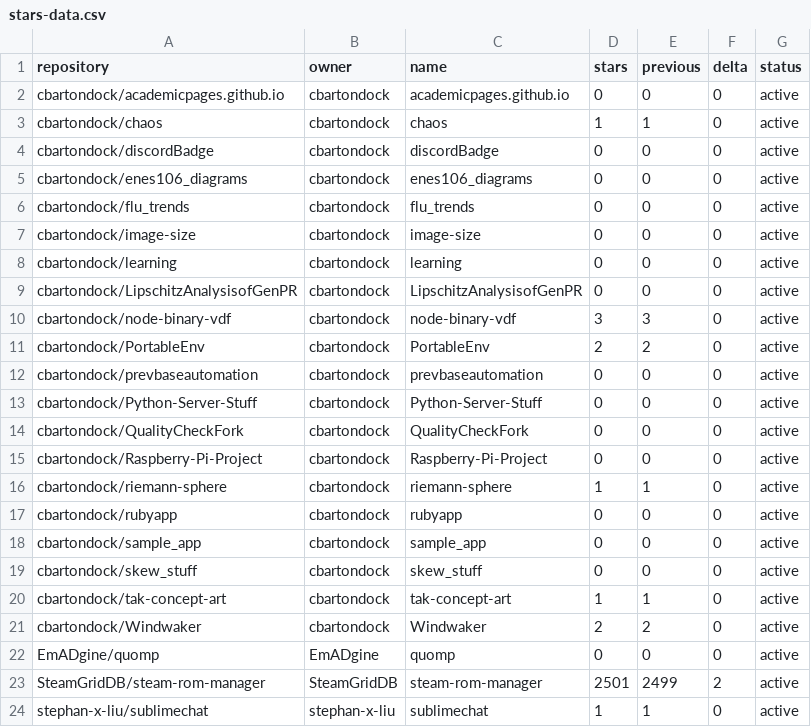
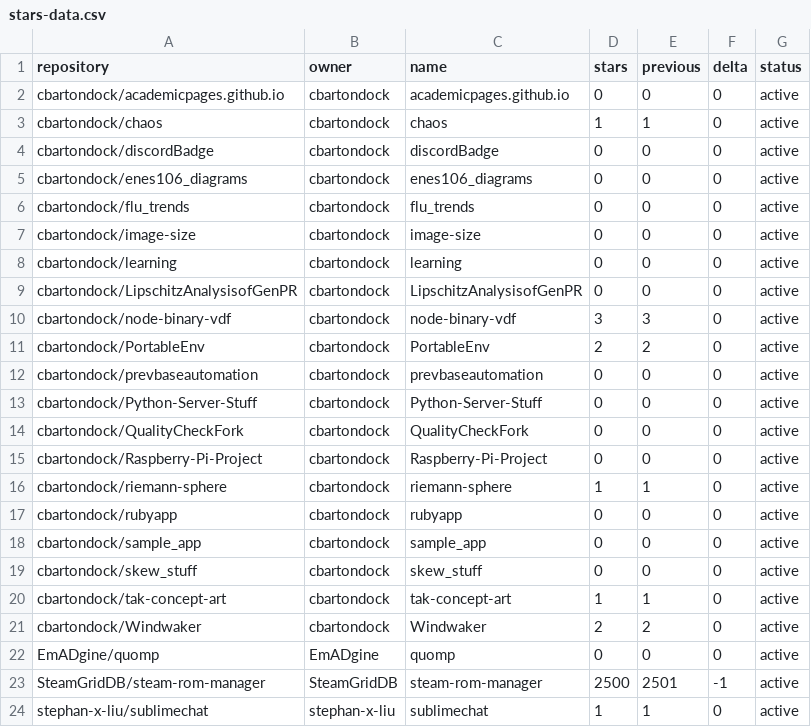
Before and after one commit to SteamGridDB/steam-rom-manager, a CSV file: stars-data.csv, drawn as a sheet.

```diff
--- a/stars-data.csv
+++ b/stars-data.csv
@@ -22,3 +22,3 @@ cbartondock/Windwaker,cbartondock,Windwaker,2,2,0,active
 EmADgine/quomp,EmADgine,quomp,0,0,0,active
-SteamGridDB/steam-rom-manager,SteamGridDB,steam-rom-manager,2501,2499,2,active
+SteamGridDB/steam-rom-manager,SteamGridDB,steam-rom-manager,2500,2501,-1,active
 stephan-x-liu/sublimechat,stephan-x-liu,sublimechat,1,1,0,active
```
Also changed, not shown: 15 other files.
